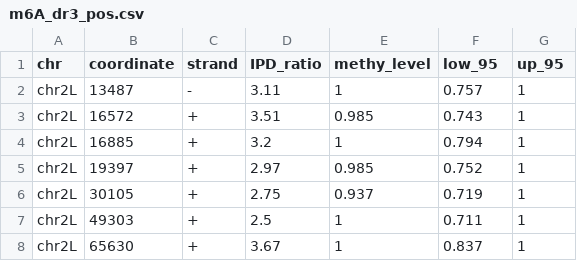
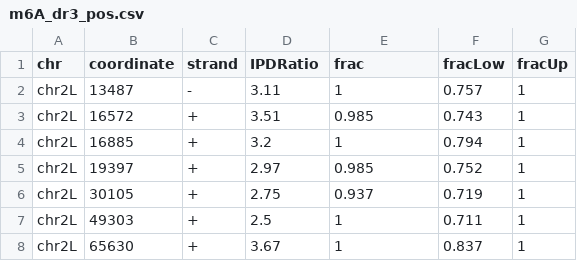
Before and after one commit to tanfei2007/DeepM6A, a CSV file: Data/D. melanogaster/m6A_dr3_pos.csv, drawn as a sheet; only a part is shown.

Commit message:
Update m6A_dr3_pos.csv

```diff
--- a/Data/D. melanogaster/m6A_dr3_pos.csv
+++ b/Data/D. melanogaster/m6A_dr3_pos.csv
@@ -1,2 +1,2 @@
-chr,coordinate,strand,IPD_ratio,methy_level,low_95,up_95
+chr,coordinate,strand,IPDRatio,frac,fracLow,fracUp
 chr2L,13487,-,3.11,1,0.757,1
```
